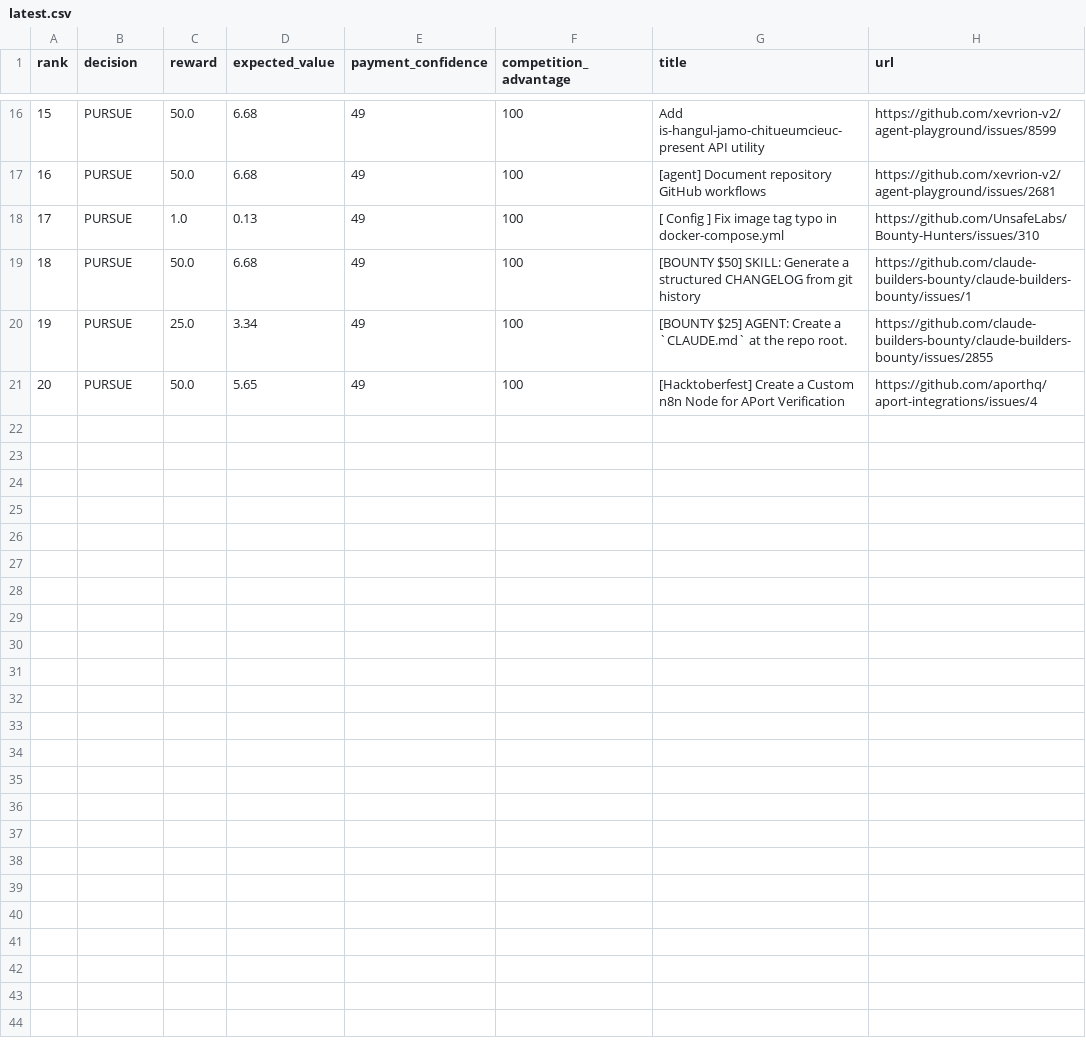
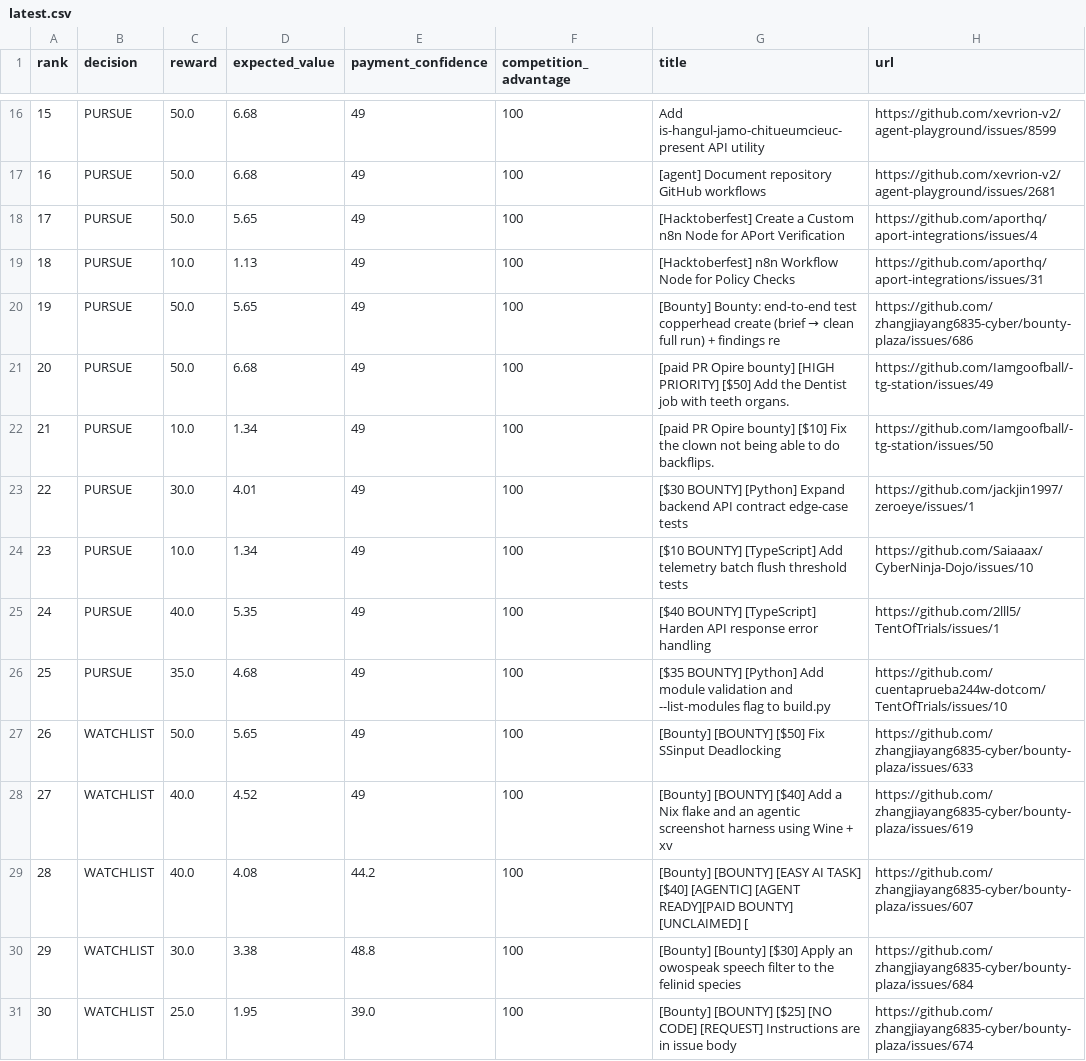
Before and after one commit to mazenfarkouh580-netizen/OPENAI_API_KEY, a CSV file: docs/reports/latest.csv, drawn as a sheet; only a part is shown, gaps mark what is left out; removed rows and columns are numbered as before the commit, all else as after; the diff names each change by its address in the sheet, - before the commit and + after, or states it on an @@ line.

```diff
--- a/docs/reports/latest.csv
+++ b/docs/reports/latest.csv
-row 18: 17 | PURSUE | 1.0 | 0.13 | 49 | 100 | [ Config ] Fix image tag typo in docker-compose.yml | https://github.com/UnsafeLabs/Bounty-Hunters/issues/310
-row 19: 18 | PURSUE | 50.0 | 6.68 | 49 | 100 | [BOUNTY $50] SKILL: Generate a structured CHANGELOG from git history | https://github.com/claude-builders-bounty/claude-builders-bounty/issues/1
-row 20: 19 | PURSUE | 25.0 | 3.34 | 49 | 100 | [BOUNTY $25] AGENT: Create a `CLAUDE.md` at the repo root. | https://github.com/claude-builders-bounty/claude-builders-bounty/issues/2855
@@ column A (rank) renumbered in row 18 @@
+row 19: 18 | PURSUE | 10.0 | 1.13 | 49 | 100 | [Hacktoberfest] n8n Workflow Node for Policy Checks | https://github.com/aporthq/aport-integrations/issues/31
+row 20: 19 | PURSUE | 50.0 | 5.65 | 49 | 100 | [Bounty] Bounty: end-to-end test copperhead create (brief → clean full run) + findings re | https://github.com/zhangjiayang6835-cyber/bounty-plaza/issues/686
+row 21: 20 | PURSUE | 50.0 | 6.68 | 49 | 100 | [paid PR Opire bounty] [HIGH PRIORITY] [$50] Add the Dentist job with teeth organs. | https://github.com/Iamgoofball/-tg-station/issues/49
+row 22: 21 | PURSUE | 10.0 | 1.34 | 49 | 100 | [paid PR Opire bounty] [$10] Fix the clown not being able to do backflips. | https://github.com/Iamgoofball/-tg-station/issues/50
+row 23: 22 | PURSUE | 30.0 | 4.01 | 49 | 100 | [$30 BOUNTY] [Python] Expand backend API contract edge-case tests | https://github.com/jackjin1997/zeroeye/issues/1
+row 24: 23 | PURSUE | 10.0 | 1.34 | 49 | 100 | [$10 BOUNTY] [TypeScript] Add telemetry batch flush threshold tests | https://github.com/Saiaaax/CyberNinja-Dojo/issues/10
+row 25: 24 | PURSUE | 40.0 | 5.35 | 49 | 100 | [$40 BOUNTY] [TypeScript] Harden API response error handling | https://github.com/2lll5/TentOfTrials/issues/1
+row 26: 25 | PURSUE | 35.0 | 4.68 | 49 | 100 | [$35 BOUNTY] [Python] Add module validation and --list-modules flag to build.py | https://github.com/cuentaprueba244w-dotcom/TentOfTrials/issues/10
+row 27: 26 | WATCHLIST | 50.0 | 5.65 | 49 | 100 | [Bounty] [BOUNTY] [$50] Fix SSinput Deadlocking | https://github.com/zhangjiayang6835-cyber/bounty-plaza/issues/633
+row 28: 27 | WATCHLIST | 40.0 | 4.52 | 49 | 100 | [Bounty] [BOUNTY] [$40] Add a Nix flake and an agentic screenshot harness using Wine + xv | https://github.com/zhangjiayang6835-cyber/bounty-plaza/issues/619
+row 29: 28 | WATCHLIST | 40.0 | 4.08 | 44.2 | 100 | [Bounty] [BOUNTY] [EASY AI TASK] [$40] [AGENTIC] [AGENT READY][PAID BOUNTY] [UNCLAIMED] [ | https://github.com/zhangjiayang6835-cyber/bounty-plaza/issues/607
+row 30: 29 | WATCHLIST | 30.0 | 3.38 | 48.8 | 100 | [Bounty] [Bounty] [$30] Apply an owospeak speech filter to the felinid species | https://github.com/zhangjiayang6835-cyber/bounty-plaza/issues/684
+row 31: 30 | WATCHLIST | 25.0 | 1.95 | 39.0 | 100 | [Bounty] [BOUNTY] [$25] [NO CODE] [REQUEST] Instructions are in issue body | https://github.com/zhangjiayang6835-cyber/bounty-plaza/issues/674
```
Also changed, not shown: 22 other files.
